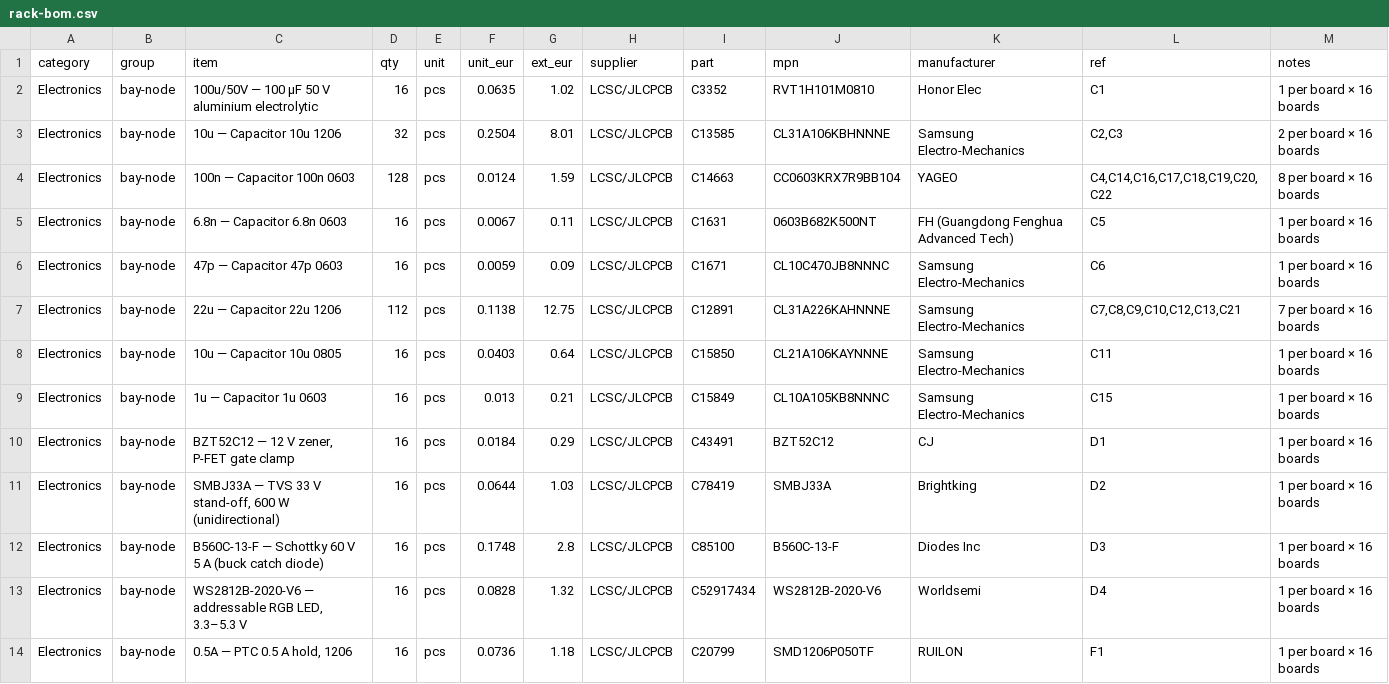
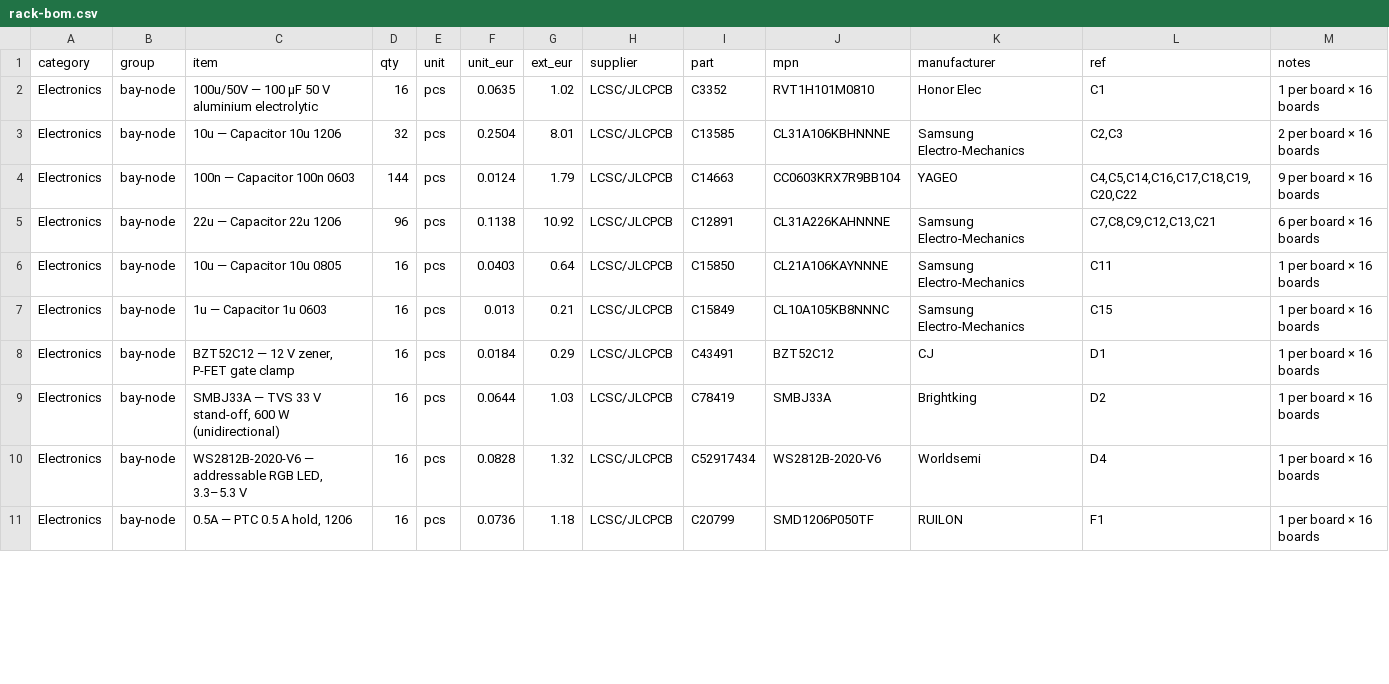
Before and after one commit to kartben/hw-testing-rack, a CSV file: bom/rack-bom.csv, drawn as a sheet; only a part is shown; the diff covers the shown part only.

```diff
--- a/bom/rack-bom.csv
+++ b/bom/rack-bom.csv
@@ -3,6 +3,4 @@ Electronics,bay-node,100u/50V — 100 µF 50 V aluminium electrolytic,16,pcs,0.0
 Electronics,bay-node,10u — Capacitor 10u 1206,32,pcs,0.2504,8.01,LCSC/JLCPCB,C13585,CL31A106KBHNNNE,Samsung Electro-Mechanics,"C2,C3",2 per board × 16 boards
-Electronics,bay-node,100n — Capacitor 100n 0603,128,pcs,0.0124,1.59,LCSC/JLCPCB,C14663,CC0603KRX7R9BB104,YAGEO,"C4,C14,C16,C17,C18,C19,C20,C22",8 per board × 16 boards
-Electronics,bay-node,6.8n — Capacitor 6.8n 0603,16,pcs,0.0067,0.11,LCSC/JLCPCB,C1631,0603B682K500NT,FH (Guangdong Fenghua Advanced Tech),C5,1 per board × 16 boards
-Electronics,bay-node,47p — Capacitor 47p 0603,16,pcs,0.0059,0.09,LCSC/JLCPCB,C1671,CL10C470JB8NNNC,Samsung Electro-Mechanics,C6,1 per board × 16 boards
-Electronics,bay-node,22u — Capacitor 22u 1206,112,pcs,0.1138,12.75,LCSC/JLCPCB,C12891,CL31A226KAHNNNE,Samsung Electro-Mechanics,"C7,C8,C9,C10,C12,C13,C21",7 per board × 16 boards
+Electronics,bay-node,100n — Capacitor 100n 0603,144,pcs,0.0124,1.79,LCSC/JLCPCB,C14663,CC0603KRX7R9BB104,YAGEO,"C4,C5,C14,C16,C17,C18,C19,C20,C22",9 per board × 16 boards
+Electronics,bay-node,22u — Capacitor 22u 1206,96,pcs,0.1138,10.92,LCSC/JLCPCB,C12891,CL31A226KAHNNNE,Samsung Electro-Mechanics,"C7,C8,C9,C12,C13,C21",6 per board × 16 boards
 Electronics,bay-node,10u — Capacitor 10u 0805,16,pcs,0.0403,0.64,LCSC/JLCPCB,C15850,CL21A106KAYNNNE,Samsung Electro-Mechanics,C11,1 per board × 16 boards
@@ -11,3 +9,2 @@ Electronics,bay-node,"BZT52C12 — 12 V zener, P-FET gate clamp",16,pcs,0.0184,0
 Electronics,bay-node,"SMBJ33A — TVS 33 V stand-off, 600 W (unidirectional)",16,pcs,0.0644,1.03,LCSC/JLCPCB,C78419,SMBJ33A,Brightking,D2,1 per board × 16 boards
-Electronics,bay-node,B560C-13-F — Schottky 60 V 5 A (buck catch diode),16,pcs,0.1748,2.8,LCSC/JLCPCB,C85100,B560C-13-F,Diodes Inc,D3,1 per board × 16 boards
 Electronics,bay-node,"WS2812B-2020-V6 — addressable RGB LED, 3.3–5.3 V",16,pcs,0.0828,1.32,LCSC/JLCPCB,C52917434,WS2812B-2020-V6,Worldsemi,D4,1 per board × 16 boards
```
Also changed, not shown: 2 added rows, 3 removed rows and 76 edited cells elsewhere in this file, electronics/bay-node/bay-node-bom.csv, electronics/bay-node/fab/bay-node-bom-jlcpcb.csv, 45 other files.
